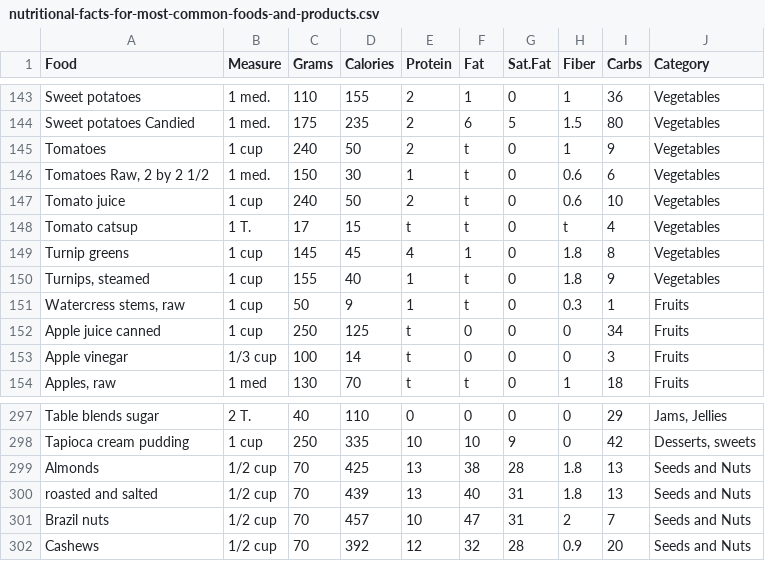
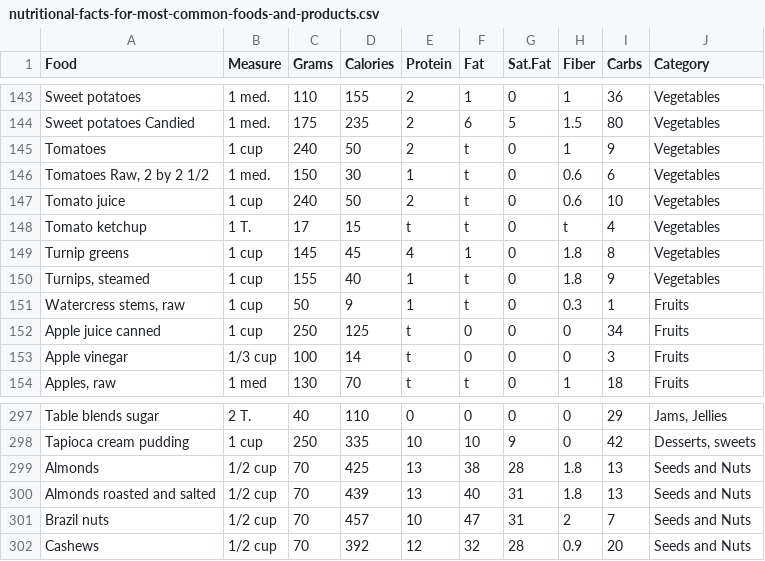
Before and after one commit to molinari135/food-recommender-system, a CSV file: data/raw/nutritional-facts-for-most-common-foods-and-products.csv, drawn as a sheet; only a part is shown, gaps mark what is left out.

Commit message:
Fix typos in nutritional facts dataset for tomato ketchup and roasted almonds

```diff
--- a/data/raw/nutritional-facts-for-most-common-foods-and-products.csv
+++ b/data/raw/nutritional-facts-for-most-common-foods-and-products.csv
@@ -147,3 +147,3 @@ Tomatoes,1 cup,240,50,2,t,0,1,9,Vegetables
 Tomato juice,1 cup,240,50,2,t,0,0.6,10,Vegetables
-Tomato catsup,1 T.,17,15,t,t,0,t,4,Vegetables
+Tomato ketchup,1 T.,17,15,t,t,0,t,4,Vegetables
 Turnip greens,1 cup,145,45,4,1,0,1.8,8,Vegetables
@@ -299,3 +299,3 @@ Tapioca cream pudding,1 cup,250,335,10,10,9,0,42,"Desserts, sweets"
 Almonds,1/2 cup,70,425,13,38,28,1.8,13,Seeds and Nuts
-roasted and salted,1/2 cup,70,439,13,40,31,1.8,13,Seeds and Nuts
+Almonds roasted and salted,1/2 cup,70,439,13,40,31,1.8,13,Seeds and Nuts
 Brazil nuts,1/2 cup,70,457,10,47,31,2,7,Seeds and Nuts
```
Also changed, not shown: 5 other files.
